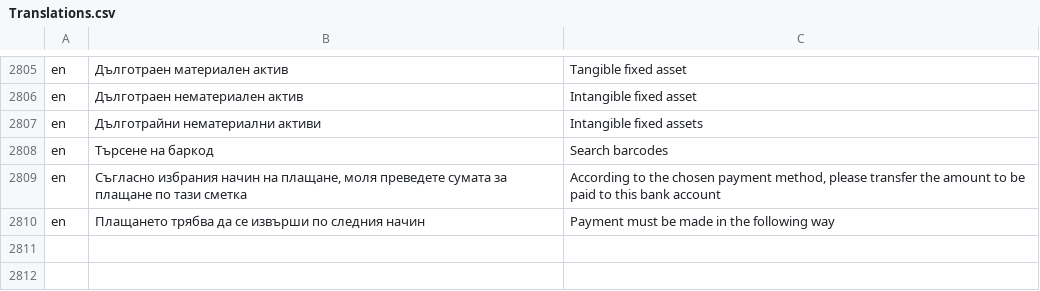
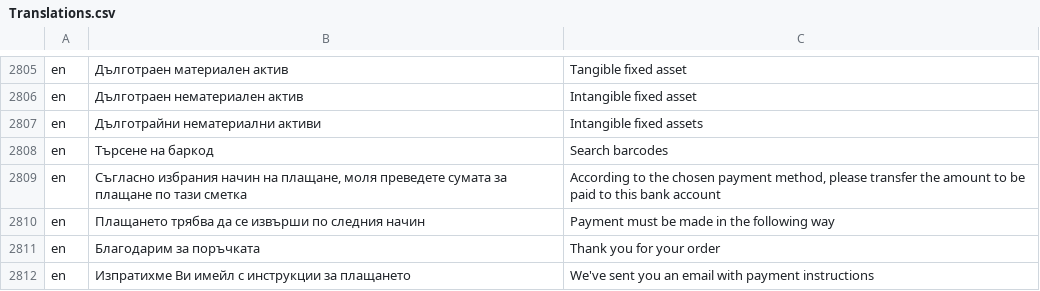
Before and after one commit to bgerp/bgerp, a CSV file: bgerp/data/csv/Translations.csv, drawn as a sheet; only a part is shown, gaps mark what is left out.

Commit message:
Допълнени преводи

```diff
--- a/bgerp/data/csv/Translations.csv
+++ b/bgerp/data/csv/Translations.csv
@@ -2810 +2810,3 @@ en,"Съгласно избрания начин на плащане, моля
 en,"Плащането трябва да се извърши по следния начин","Payment must be made in the following way"
+en,Благодарим за поръчката,Thank you for your order,
+en,"Изпратихме Ви имейл с инструкции за плащането","We've sent you an email with payment instructions"
```
